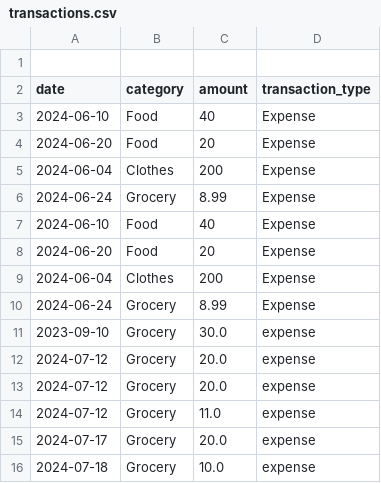
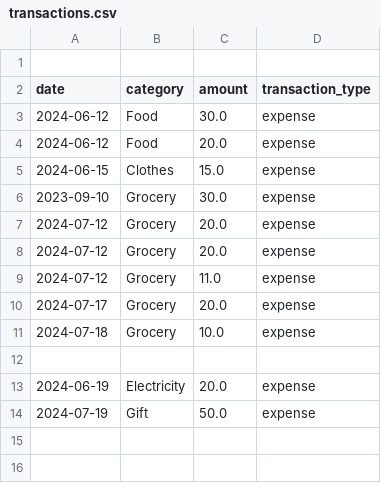
Before and after one commit to kyileiaye2021/Personal_Finance_Tracker, a CSV file: Data/transactions.csv, drawn as a sheet.

Commit message:
Added expense category piechart using matplotlib.pyplot

```diff
--- a/Data/transactions.csv
+++ b/Data/transactions.csv
@@ -2,10 +2,5 @@
 date, category, amount, transaction_type
-2024-06-10,Food,40,Expense
-2024-06-20,Food,20,Expense
-2024-06-04,Clothes,200,Expense
-2024-06-24,Grocery,8.99,Expense
-2024-06-10,Food,40,Expense
-2024-06-20,Food,20,Expense
-2024-06-04,Clothes,200,Expense
-2024-06-24,Grocery,8.99,Expense
+2024-06-12,Food,30.0,expense
+2024-06-12,Food,20.0,expense
+2024-06-15,Clothes,15.0,expense
 2023-09-10,Grocery,30.0,expense
@@ -16 +11,4 @@ date, category, amount, transaction_type
 2024-07-18,Grocery,10.0,expense
+
+2024-06-19,Electricity,20.0,expense
+2024-07-19,Gift,50.0,expense
```
Also changed, not shown: 2 other files.
